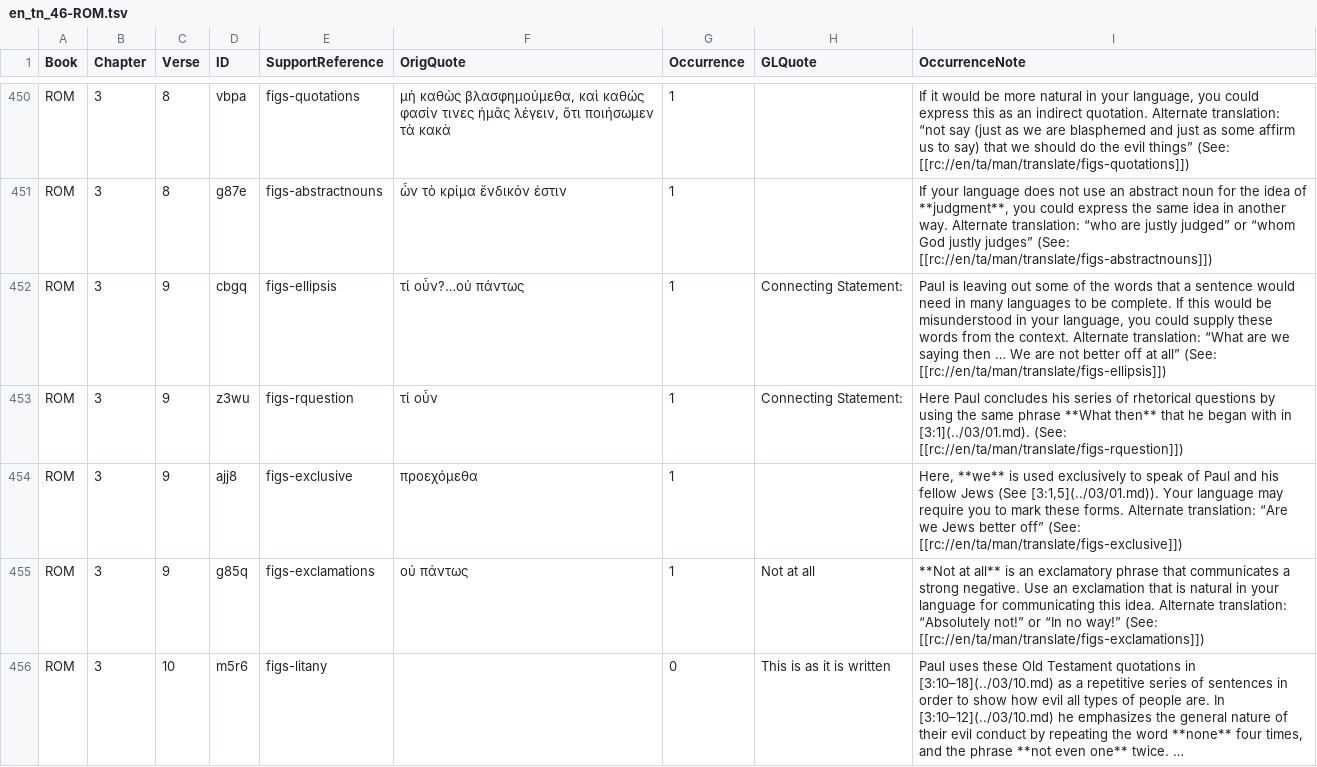
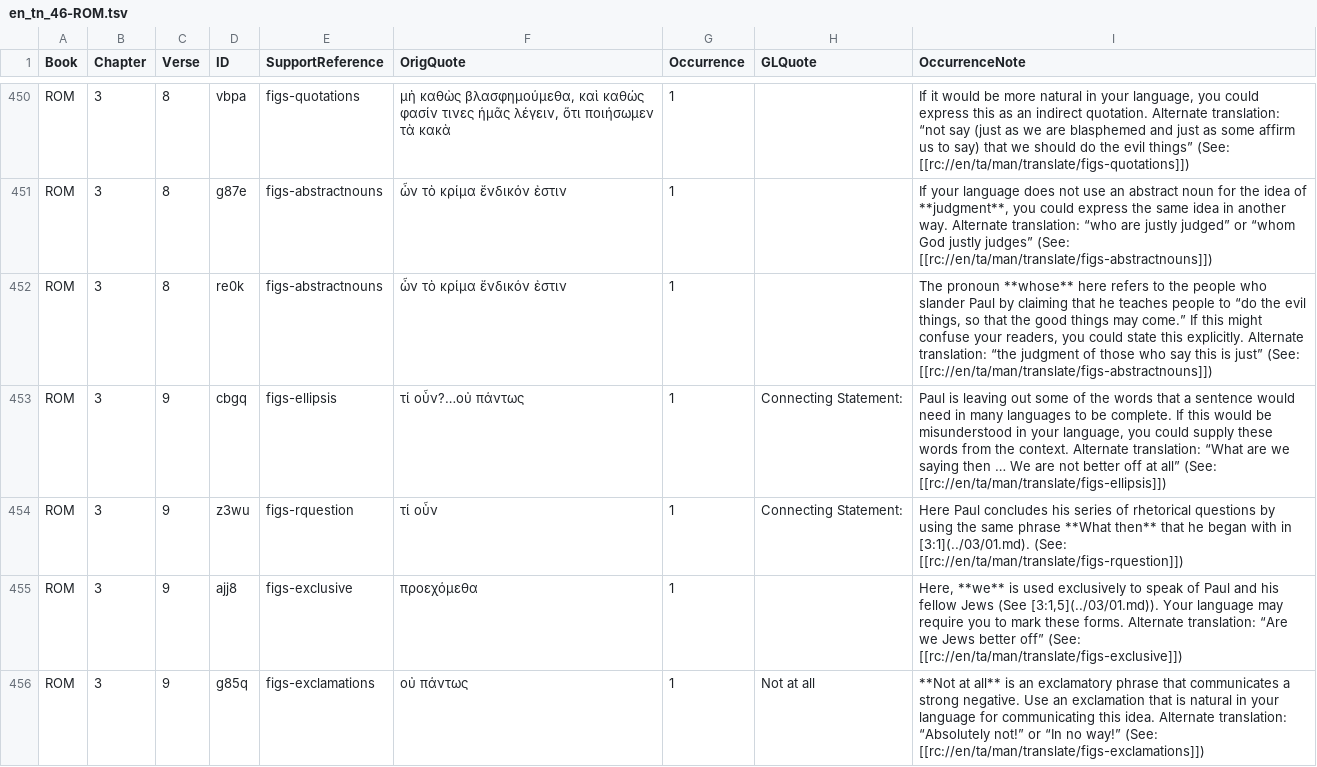
Before and after one commit to richmahn/en_tn, a TSV file: en_tn_46-ROM.tsv, drawn as a sheet; only a part is shown, gaps mark what is left out; the shorter side is filled out with more unchanged rows; long unchanged cells end in …; the diff names each change by its address in the sheet, - before the commit and + after, or states it on an @@ line.

Commit message:
Edit 'en_tn_46-ROM.tsv' using 'tc-create-app'

```diff
--- a/en_tn_46-ROM.tsv
+++ b/en_tn_46-ROM.tsv
+row 452: ROM | 3 | 8 | re0k | figs-abstractnouns | ὧν τὸ κρίμα ἔνδικόν ἐστιν | 1 |  | The pronoun **whose** here refers to the people who slander Paul by claiming that he teaches people to “do the evil things, so that the good things may come.” If this might confuse your readers, you could state this explicitly. Alternate translation: “the judgment of those who say this is just” (See: [[rc://en/ta/man/translate/figs-abstractnouns]])
```
